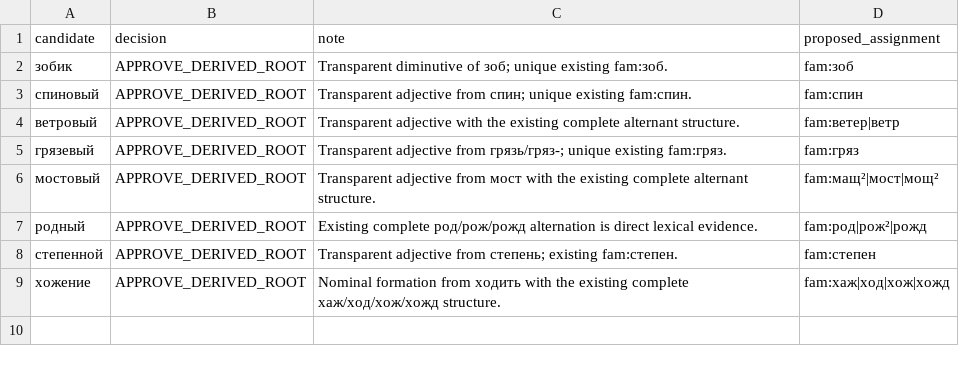
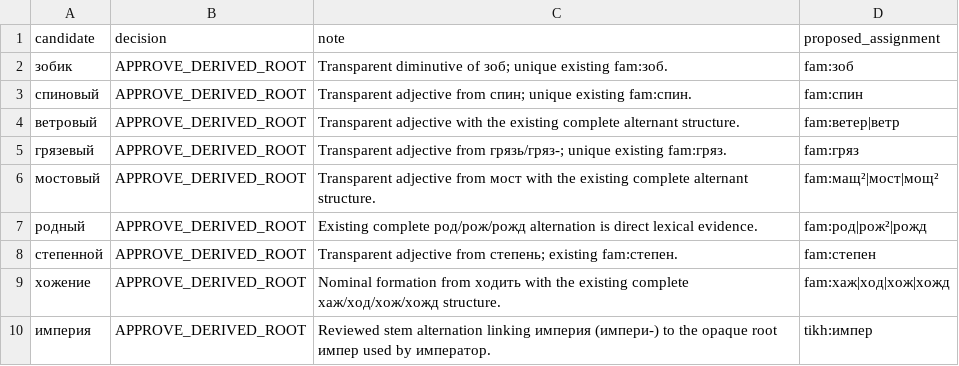
Before and after one commit to andrewgark/interoves_django, a TSV file: games/censorly/lexical/data/derived_review.tsv, drawn as a sheet; the diff names each change by its address in the sheet, - before the commit and + after, or states it on an @@ line.

```diff
--- a/games/censorly/lexical/data/derived_review.tsv
+++ b/games/censorly/lexical/data/derived_review.tsv
+row 10: империя | APPROVE_DERIVED_ROOT | Reviewed stem alternation linking империя (импери-) to the opaque root импер used by император. | tikh:импер
```
Also changed, not shown: games/censorly/lexical/data/family_review.tsv, games/censorly/lexical/data/pair_review.tsv, 4 other files.
